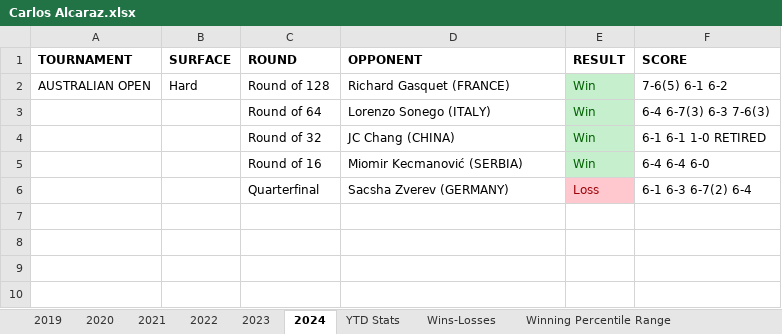
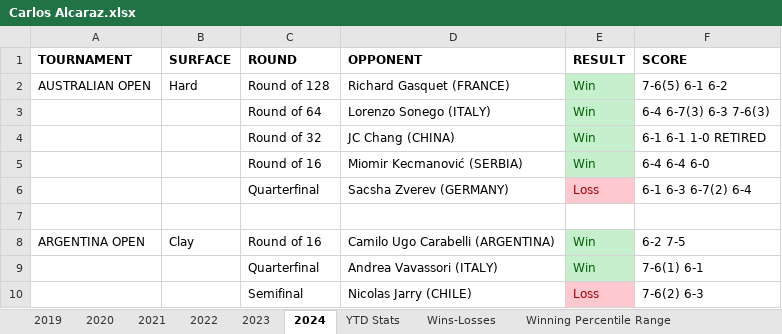
Before and after one commit to soumyavajjhala/soumyavajjhala.github.io, an Excel workbook: Tennis/ATP Tour/Carlos Alcaraz.xlsx, sheet 2024, drawn as a sheet; values as stored, in another font and other column widths than the file's, no borders; the diff names each change by its address in the sheet, - before the commit and + after, or states it on an @@ line.

Commit message:
Update tennis

```diff
--- a/Tennis/ATP Tour/Carlos Alcaraz.xlsx (sheet 2024)
+++ b/Tennis/ATP Tour/Carlos Alcaraz.xlsx (sheet 2024)
+row 7: (empty)
+row 8: ARGENTINA OPEN | Clay | Round of 16 | Camilo Ugo Carabelli (ARGENTINA) | Win | 6-2 7-5
+row 9:  |  | Quarterfinal | Andrea Vavassori (ITALY) | Win | 7-6(1) 6-1
+row 10:  |  | Semifinal | Nicolas Jarry (CHILE) | Loss | 7-6(2) 6-3
```
Also changed, not shown: sheet YTD Stats, charts or pictures, Tennis/ATP Tour/ATP YTD Winning Percentile Range Leaderboad.xlsx.
